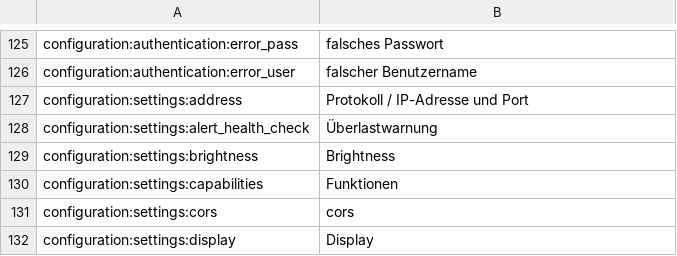
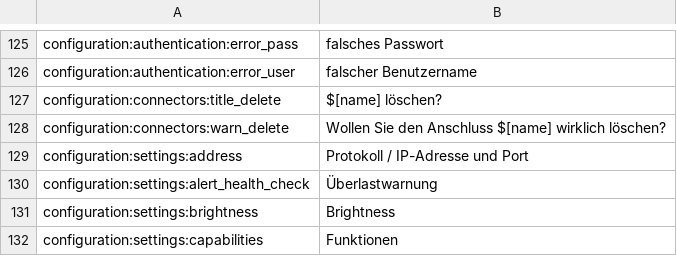
Before and after one commit to reef-pi/reef-pi, a CSV file: front-end/assets/translations/de.csv, drawn as a sheet; only a part is shown, gaps mark what is left out; the shorter side is filled out with more unchanged rows.

Commit message:
Translation of schema validation messages, using fewer and more generic messages.
Part 11 - Configuration:Connectors

```diff
--- a/front-end/assets/translations/de.csv
+++ b/front-end/assets/translations/de.csv
@@ -126,2 +126,4 @@ configuration:authentication:error_pass,falsches Passwort
 configuration:authentication:error_user,falscher Benutzername
+configuration:connectors:title_delete,$[name] löschen?
+configuration:connectors:warn_delete,Wollen Sie den Anschluss $[name] wirklich löschen?
 configuration:settings:address,Protokoll / IP-Adresse und Port
```
Also changed, not shown: front-end/assets/translations/en.csv, front-end/assets/translations/es.csv, 12 other files.
